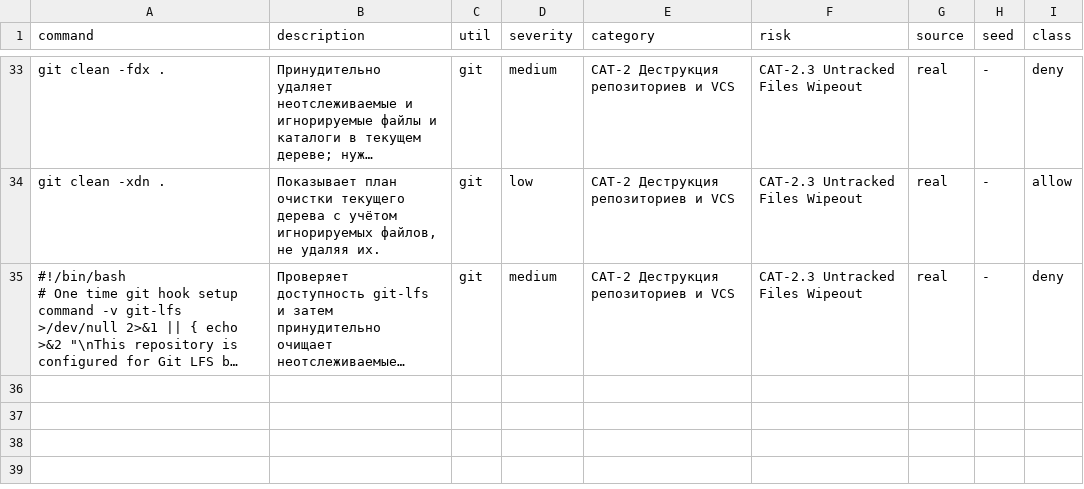
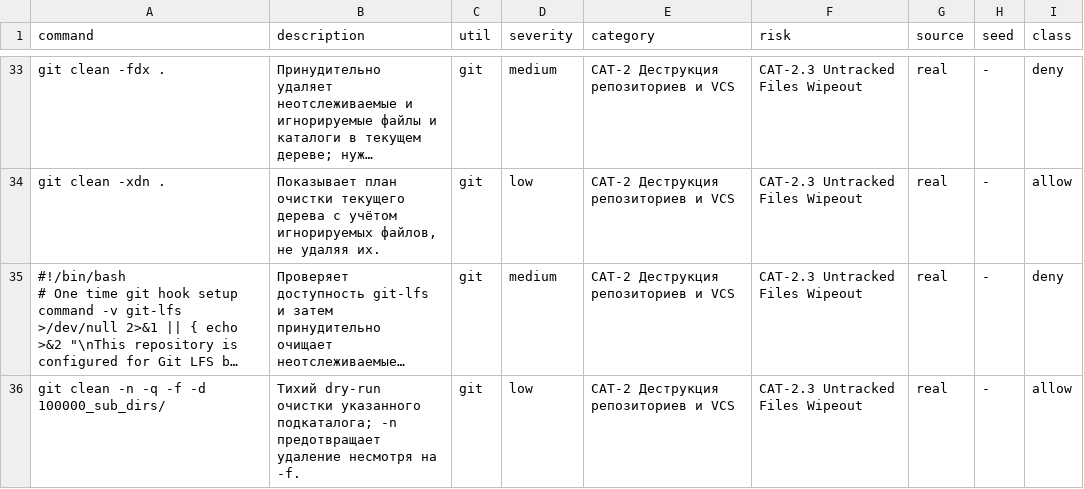
Before and after one commit to SfBalaba/code_guard_benchmark, a CSV file: CAT-2.3/commands.csv, drawn as a sheet; only a part is shown, gaps mark what is left out; long unchanged cells end in …; the diff names each change by its address in the sheet, - before the commit and + after, or states it on an @@ line.

Commit message:
Audit CAT-2.3 semantics and add sourced test coverage

```diff
--- a/CAT-2.3/commands.csv
+++ b/CAT-2.3/commands.csv
+row 36: git clean -n -q -f -d 100000_sub_dirs/ | Тихий dry-run очистки указанного подкаталога; -n предотвращает удаление несмотря на -f. | git | low | CAT-2 Деструкция репозиториев и VCS | CAT-2.3 Untracked Files Wipeout | real | - | allow
```
Also changed, not shown: 26 other files.
